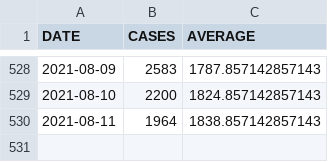
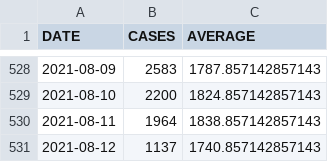
Before and after one commit to bmesuere/covid, a CSV file: data/cases.csv, drawn as a sheet; only a part is shown, gaps mark what is left out; the diff names each change by its address in the sheet, - before the commit and + after, or states it on an @@ line.

```diff
--- a/data/cases.csv
+++ b/data/cases.csv
+row 531: 2021-08-12 | 1137 | 1740.857142857143
```
Also changed, not shown: data/deaths.csv, data/hospi.csv, 1 other file.
